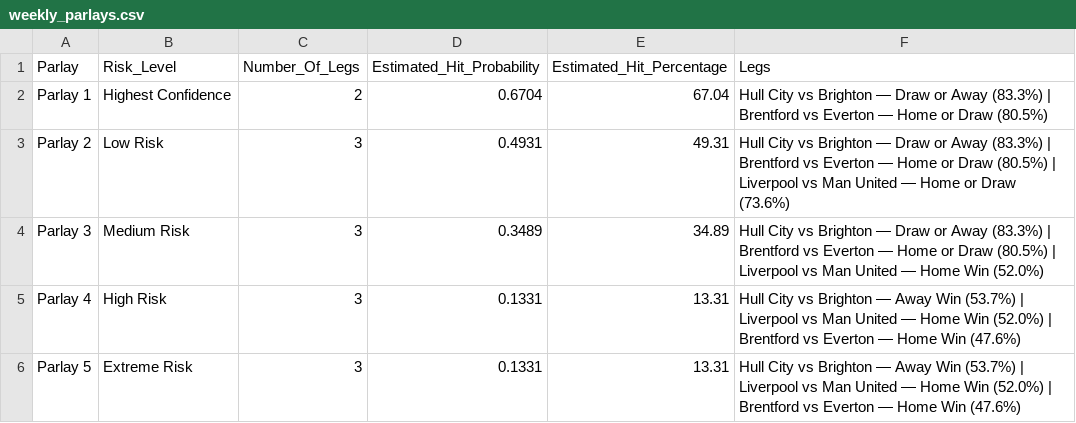
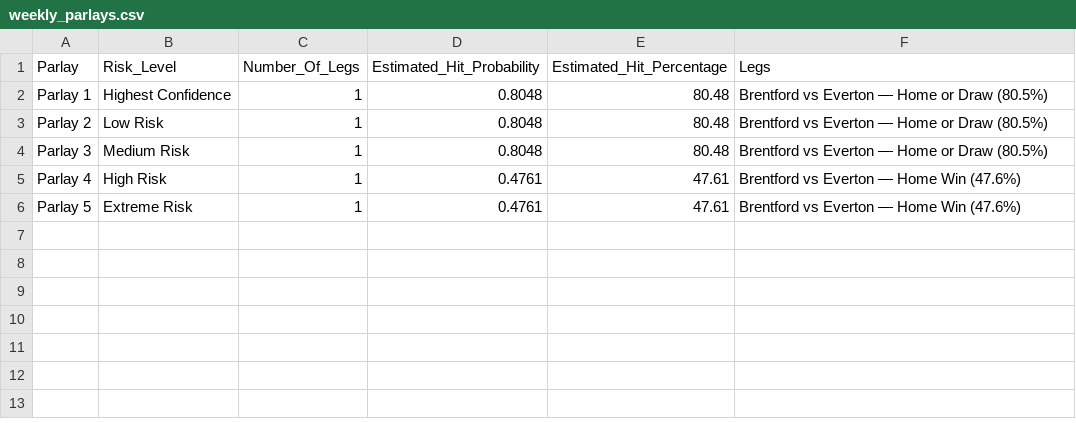
Before and after one commit to IshritChavan/premier-league-predictor, a CSV file: data/weekly_parlays.csv, drawn as a sheet.

```diff
--- a/data/weekly_parlays.csv
+++ b/data/weekly_parlays.csv
@@ -1,6 +1,6 @@
 Parlay,Risk_Level,Number_Of_Legs,Estimated_Hit_Probability,Estimated_Hit_Percentage,Legs
-Parlay 1,Highest Confidence,2,0.6704,67.04,Hull City vs Brighton — Draw or Away (83.3%) | Brentford vs Everton — Home or Draw (80.5%)
-Parlay 2,Low Risk,3,0.4931,49.31,Hull City vs Brighton — Draw or Away (83.3%) | Brentford vs Everton — Home or Draw (80.5%) | Liverpool vs Man United — Home or Draw (73.6%)
-Parlay 3,Medium Risk,3,0.3489,34.89,Hull City vs Brighton — Draw or Away (83.3%) | Brentford vs Everton — Home or Draw (80.5%) | Liverpool vs Man United — Home Win (52.0%)
-Parlay 4,High Risk,3,0.1331,13.31,Hull City vs Brighton — Away Win (53.7%) | Liverpool vs Man United — Home Win (52.0%) | Brentford vs Everton — Home Win (47.6%)
-Parlay 5,Extreme Risk,3,0.1331,13.31,Hull City vs Brighton — Away Win (53.7%) | Liverpool vs Man United — Home Win (52.0%) | Brentford vs Everton — Home Win (47.6%)
+Parlay 1,Highest Confidence,1,0.8048,80.48,Brentford vs Everton — Home or Draw (80.5%)
+Parlay 2,Low Risk,1,0.8048,80.48,Brentford vs Everton — Home or Draw (80.5%)
+Parlay 3,Medium Risk,1,0.8048,80.48,Brentford vs Everton — Home or Draw (80.5%)
+Parlay 4,High Risk,1,0.4761,47.61,Brentford vs Everton — Home Win (47.6%)
+Parlay 5,Extreme Risk,1,0.4761,47.61,Brentford vs Everton — Home Win (47.6%)
```
Also changed, not shown: data/ranked_all_markets.csv, data/ranked_outright_predictions.csv, 2 other files.
